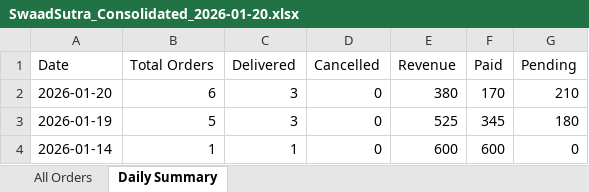
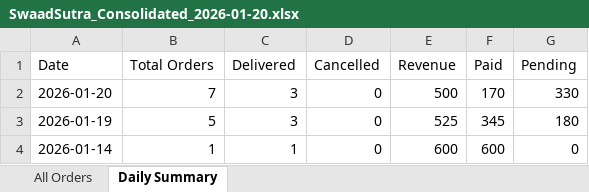
Before and after one commit to poojadwarkunde/swaad-sutra, an Excel workbook: reports/SwaadSutra_Consolidated_2026-01-20.xlsx, sheet Daily Summary, drawn as a sheet; values as stored, in another font and other column widths than the file's, no borders; the diff names each change by its address in the sheet, - before the commit and + after, or states it on an @@ line.

```diff
--- a/reports/SwaadSutra_Consolidated_2026-01-20.xlsx (sheet Daily Summary)
+++ b/reports/SwaadSutra_Consolidated_2026-01-20.xlsx (sheet Daily Summary)
-B2 (Total Orders): 6
+B2 (Total Orders): 7
-E2 (Revenue): 380
+E2 (Revenue): 500
-G2 (Pending): 210
+G2 (Pending): 330
```
Also changed, not shown: sheet All Orders.
